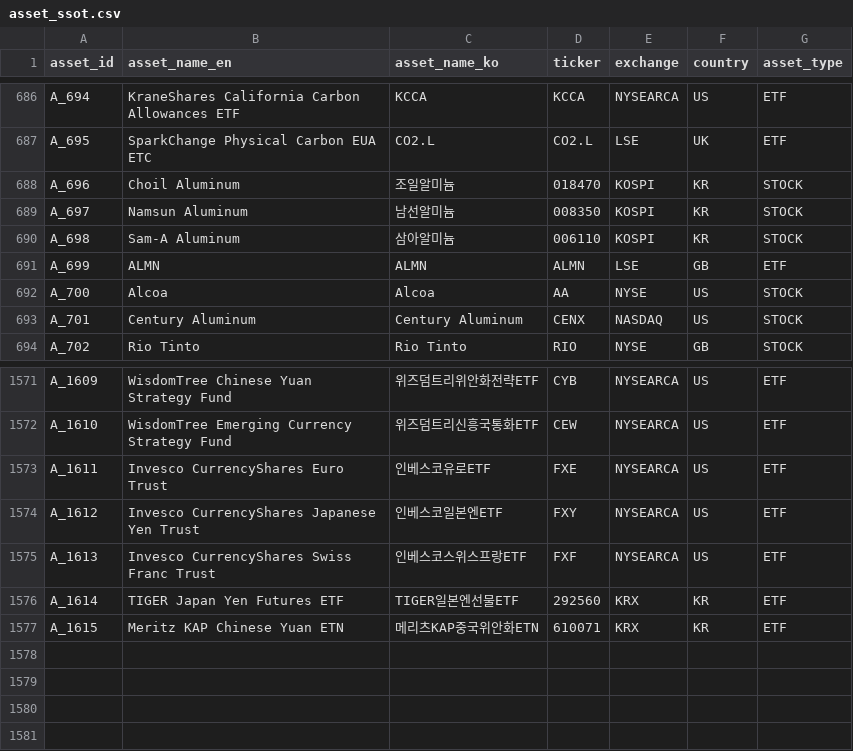
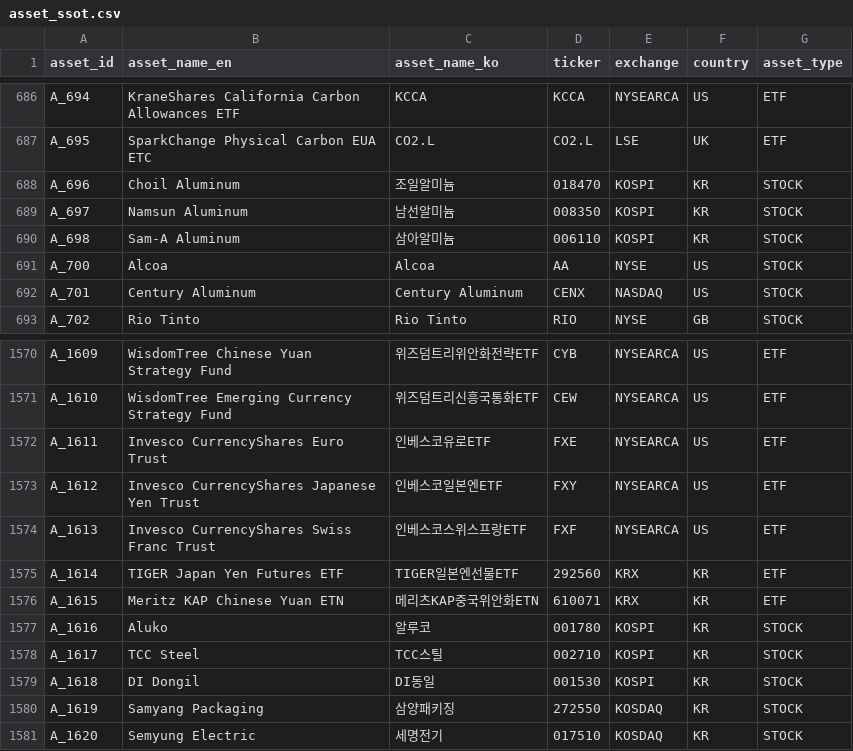
Before and after one commit to kang0302/moneytree-web, a CSV file: public/data/ssot/asset_ssot.csv, drawn as a sheet; only a part is shown, gaps mark what is left out.

```diff
--- a/public/data/ssot/asset_ssot.csv
+++ b/public/data/ssot/asset_ssot.csv
@@ -690,3 +690,2 @@ A_697,Namsun Aluminum,남선알미늄,008350,KOSPI,KR,STOCK
 A_698,Sam-A Aluminum,삼아알미늄,006110,KOSPI,KR,STOCK
-A_699,ALMN,ALMN,ALMN,LSE,GB,ETF
 A_700,Alcoa,Alcoa,AA,NYSE,US,STOCK
@@ -1577 +1576,6 @@ A_1614,TIGER Japan Yen Futures ETF,TIGER일본엔선물ETF,292560,KRX,KR,ETF
 A_1615,Meritz KAP Chinese Yuan ETN,메리츠KAP중국위안화ETN,610071,KRX,KR,ETF
+A_1616,Aluko,알루코,001780,KOSPI,KR,STOCK
+A_1617,TCC Steel,TCC스틸,002710,KOSPI,KR,STOCK
+A_1618,DI Dongil,DI동일,001530,KOSPI,KR,STOCK
+A_1619,Samyang Packaging,삼양패키징,272550,KOSDAQ,KR,STOCK
+A_1620,Semyung Electric,세명전기,017510,KOSDAQ,KR,STOCK
```
Also changed, not shown: 1 other file.
